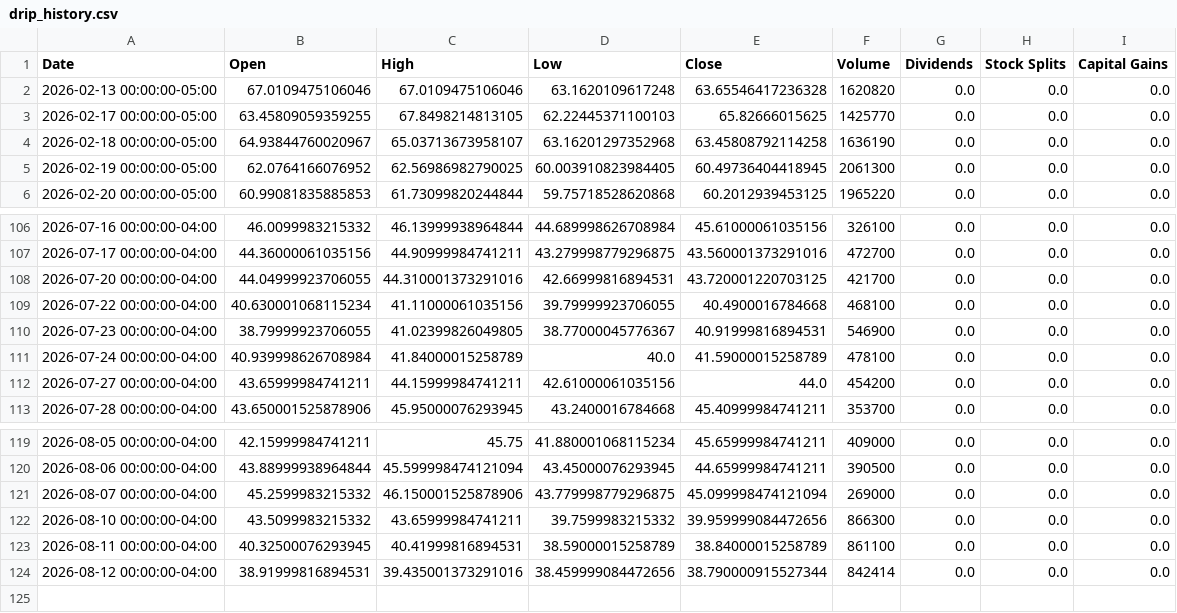
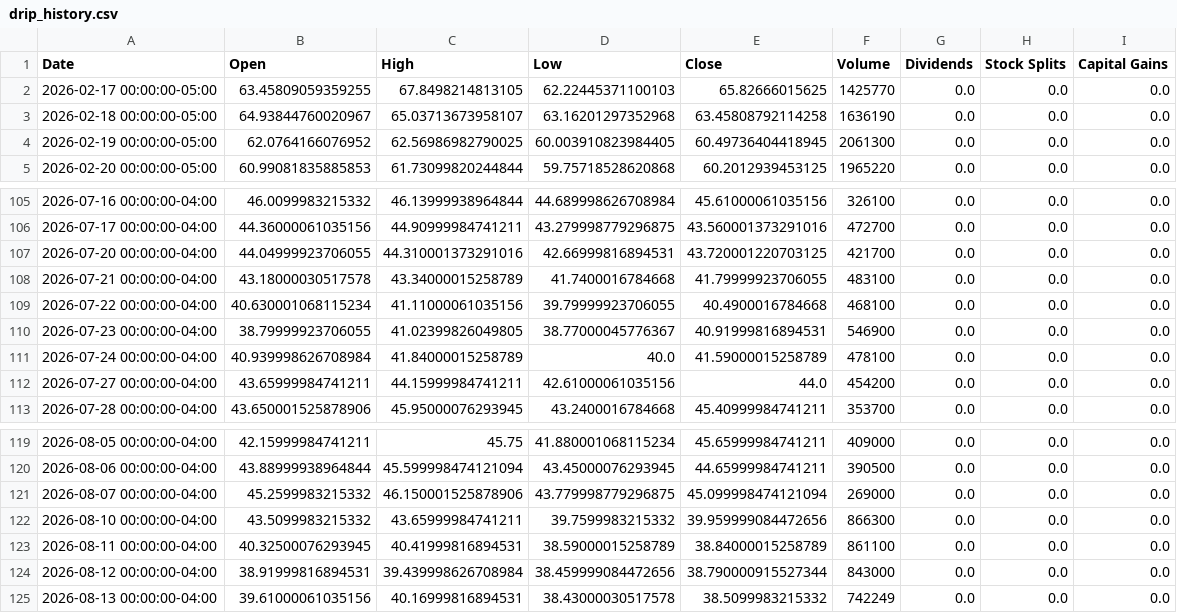
Before and after one commit to richardchitman-prog/fixed-reit-tracker, a CSV file: public/data/drip_history.csv, drawn as a sheet; only a part is shown, gaps mark what is left out.

```diff
--- a/public/data/drip_history.csv
+++ b/public/data/drip_history.csv
@@ -1,3 +1,2 @@
 Date,Open,High,Low,Close,Volume,Dividends,Stock Splits,Capital Gains
-2026-02-13 00:00:00-05:00,67.0109475106046,67.0109475106046,63.1620109617248,63.65546417236328,1620820,0.0,0.0,0.0
 2026-02-17 00:00:00-05:00,63.45809059359255,67.8498214813105,62.22445371100103,65.82666015625,1425770,0.0,0.0,0.0
@@ -108,2 +107,3 @@ Date,Open,High,Low,Close,Volume,Dividends,Stock Splits,Capital Gains
 2026-07-20 00:00:00-04:00,44.04999923706055,44.310001373291016,42.66999816894531,43.720001220703125,421700,0.0,0.0,0.0
+2026-07-21 00:00:00-04:00,43.18000030517578,43.34000015258789,41.7400016784668,41.79999923706055,483100,0.0,0.0,0.0
 2026-07-22 00:00:00-04:00,40.630001068115234,41.11000061035156,39.79999923706055,40.4900016784668,468100,0.0,0.0,0.0
@@ -123,2 +123,3 @@ Date,Open,High,Low,Close,Volume,Dividends,Stock Splits,Capital Gains
 2026-08-11 00:00:00-04:00,40.32500076293945,40.41999816894531,38.59000015258789,38.84000015258789,861100,0.0,0.0,0.0
-2026-08-12 00:00:00-04:00,38.91999816894531,39.435001373291016,38.459999084472656,38.790000915527344,842414,0.0,0.0,0.0
+2026-08-12 00:00:00-04:00,38.91999816894531,39.439998626708984,38.459999084472656,38.790000915527344,843000,0.0,0.0,0.0
+2026-08-13 00:00:00-04:00,39.61000061035156,40.16999816894531,38.43000030517578,38.5099983215332,742249,0.0,0.0,0.0
```
Also changed, not shown: public/data/divo_history.csv, public/data/mort_history.csv, 38 other files.
